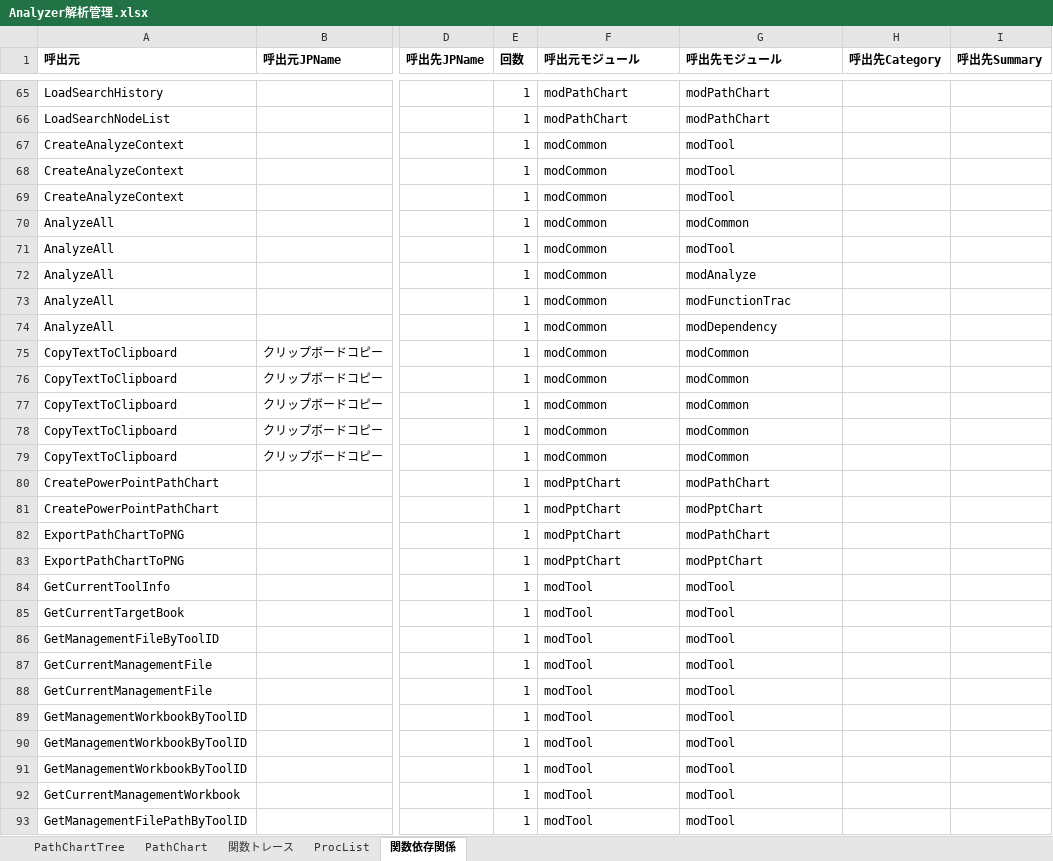
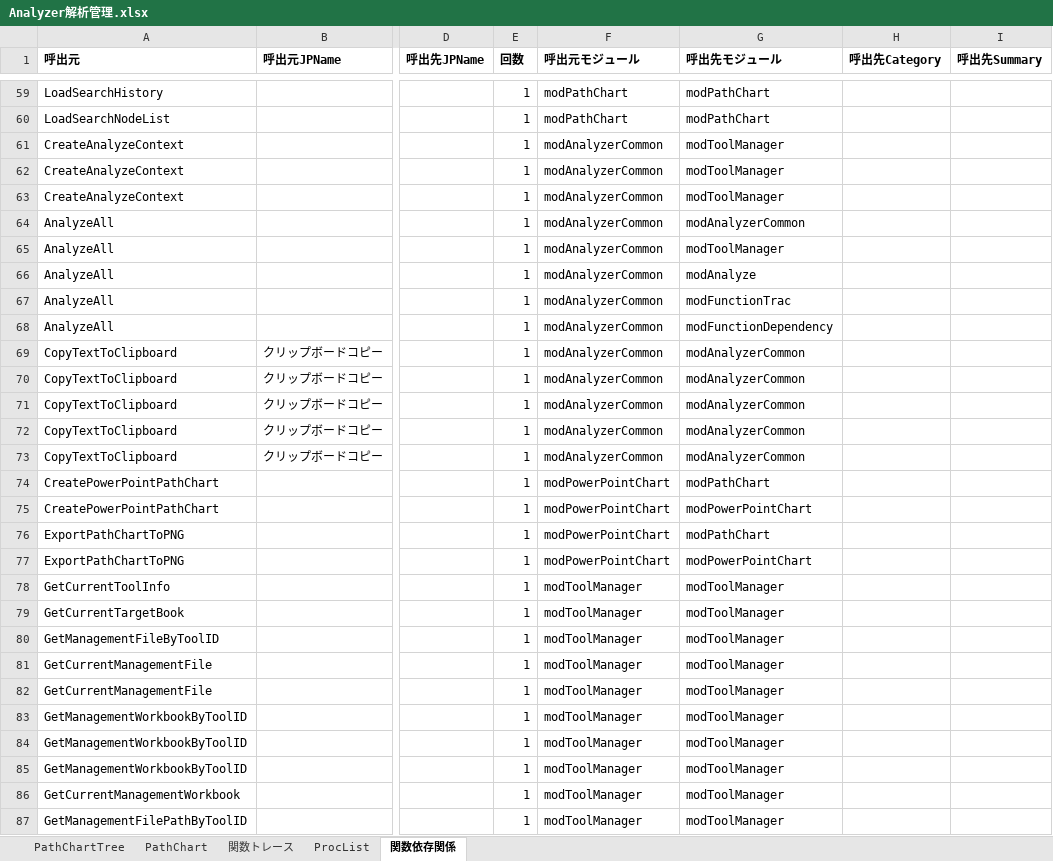
Before and after one commit to i1655054/SOSDB_Analyzer, an Excel workbook: Analyzer解析管理.xlsx, sheet 関数依存関係, drawn as a sheet; only a part is shown, gaps mark what is left out; values as stored, in another font and other column widths than the file's, no borders; addresses are those after the commit; the diff covers the shown part only; the diff names each change by its address in the sheet, - before the commit and + after, or states it on an @@ line.

Commit message:
UI構成見直しと管理定数整理
- シート名定数をmodToolManagerへ集約
- MainMenuの運用を改善
- 解析ツール画面サイズを最適化

```diff
--- a/Analyzer解析管理.xlsx (sheet 関数依存関係)
+++ b/Analyzer解析管理.xlsx (sheet 関数依存関係)
-F61:F73 (呼出元モジュール): modCommon
+F61:F73 (呼出元モジュール): modAnalyzerCommon
-G61:G63 (呼出先モジュール): modTool
+G61:G63 (呼出先モジュール): modToolManager
-G64 (呼出先モジュール): modCommon
+G64 (呼出先モジュール): modAnalyzerCommon
-G65 (呼出先モジュール): modTool
+G65 (呼出先モジュール): modToolManager
-G68 (呼出先モジュール): modDependency
+G68 (呼出先モジュール): modFunctionDependency
-G69:G73 (呼出先モジュール): modCommon
+G69:G73 (呼出先モジュール): modAnalyzerCommon
-F74:F77 (呼出元モジュール): modPptChart
+F74:F77 (呼出元モジュール): modPowerPointChart
-G75 (呼出先モジュール): modPptChart
+G75 (呼出先モジュール): modPowerPointChart
-G77 (呼出先モジュール): modPptChart
+G77 (呼出先モジュール): modPowerPointChart
-F78:F87 (呼出元モジュール): modTool
+F78:F87 (呼出元モジュール): modToolManager
-G78:G87 (呼出先モジュール): modTool
+G78:G87 (呼出先モジュール): modToolManager
```
Also changed, not shown: 8 removed rows and 32 edited cells elsewhere in this sheet, sheet 関数トレース, sheet ProcList, sheet PathChartTree, charts or pictures, xlsm/SOSDB解析ツール.xlsm, 13 other files.
